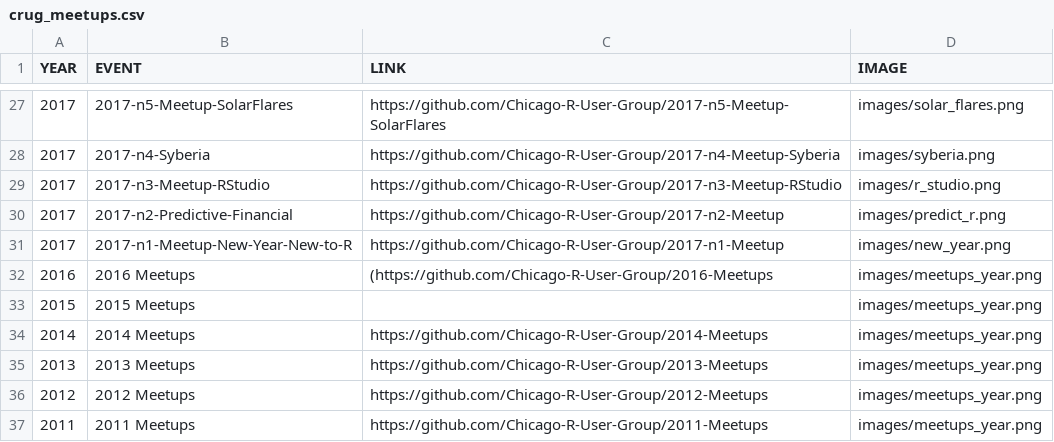
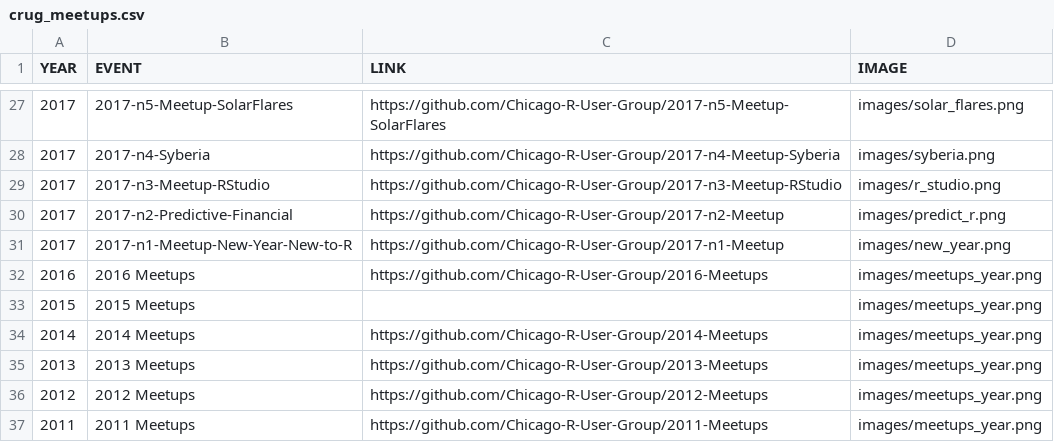
Before and after one commit to Chicago-R-User-Group/Chicago-R-User-Group.github.io, a CSV file: data/crug_meetups.csv, drawn as a sheet; only a part is shown, gaps mark what is left out.

Commit message:
Fix broken link in data

```diff
--- a/data/crug_meetups.csv
+++ b/data/crug_meetups.csv
@@ -31,3 +31,3 @@ YEAR,EVENT,LINK,IMAGE
 2017,2017-n1-Meetup-New-Year-New-to-R,https://github.com/Chicago-R-User-Group/2017-n1-Meetup,images/new_year.png
-2016,2016 Meetups,(https://github.com/Chicago-R-User-Group/2016-Meetups,images/meetups_year.png
+2016,2016 Meetups,https://github.com/Chicago-R-User-Group/2016-Meetups,images/meetups_year.png
 2015,2015 Meetups,,images/meetups_year.png
```
Also changed, not shown: 1 other file.
